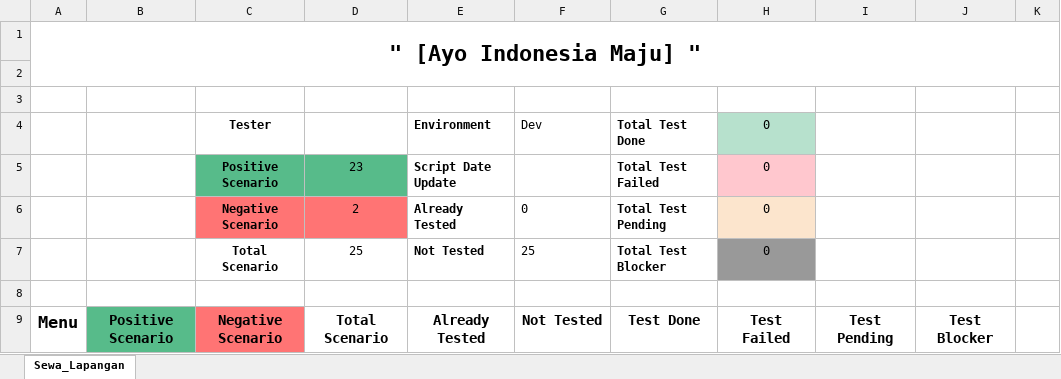
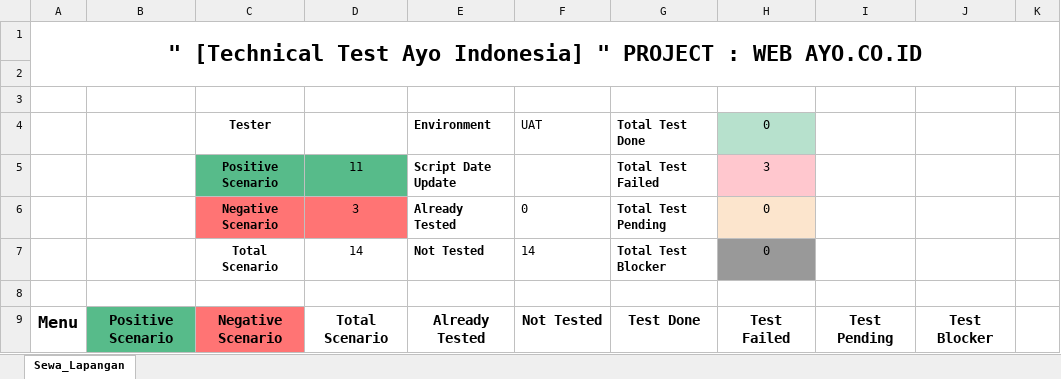
Before and after one commit to Fandiagus/technicaltest, an Excel workbook: Test_Script_BookingLapanganFutsal.xlsx, sheet Sewa_Lapangan, drawn as a sheet; only a part is shown; values as stored, in another font and other column widths than the file's, no borders; charts and pictures and conditional formats not drawn; the diff covers the shown part only; the diff names each change by its address in the sheet, - before the commit and + after, or states it on an @@ line.

```diff
--- a/Test_Script_BookingLapanganFutsal.xlsx (sheet Sewa_Lapangan)
+++ b/Test_Script_BookingLapanganFutsal.xlsx (sheet Sewa_Lapangan)
-A1: " [Ayo Indonesia Maju] "
+A1: " [Technical Test Ayo Indonesia] " PROJECT : WEB AYO.CO.ID
-F4: Dev
+F4: UAT
-D5: 23
+D5: 11
-H5: 0
+H5: 3
-D6: 2
+D6: 3
-D7: 25
+D7: 14
-F7: 25
+F7: 14
```
Also changed, not shown: 1 added row, 12 removed rows, 32 edited cells and cell formats elsewhere in this sheet, formulas that keep their value, charts or pictures, 2 other files.
